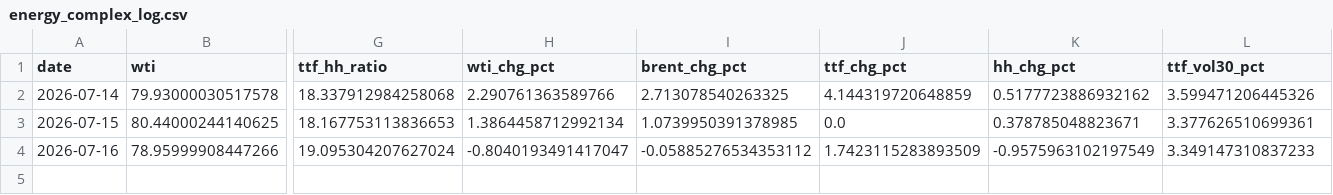
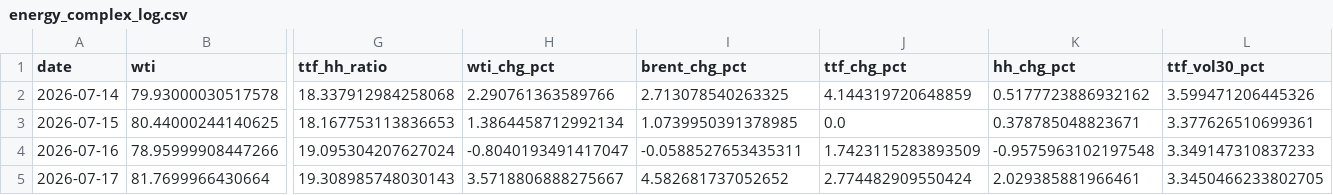
Before and after one commit to Evanssdas/GB-Energy-Complex, a CSV file: energy_complex_log.csv, drawn as a sheet; only a part is shown, gaps mark what is left out; rows hold the shown columns only; the diff names each change by its address in the sheet, - before the commit and + after, or states it on an @@ line.

```diff
--- a/energy_complex_log.csv
+++ b/energy_complex_log.csv
-I4 (brent_chg_pct): -0.05885276534353112
+I4 (brent_chg_pct): -0.0588527653435311
-K4 (hh_chg_pct): -0.9575963102197549
+K4 (hh_chg_pct): -0.9575963102197548
+row 5: 2026-07-17 | 81.7699966430664 | 19.308985748030143 | 3.5718806888275667 | 4.582681737052652 | 2.774482909550424 | 2.029385881966461 | 3.3450466233802705
```
Also changed, not shown: 1 other file.
